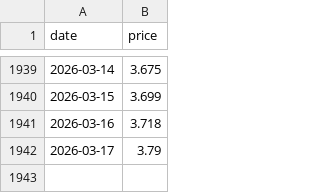
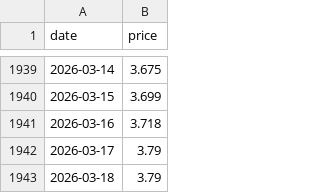
Before and after one commit to onthebay98/gas_price_forecaster, a CSV file: data/aaa_daily.csv, drawn as a sheet; only a part is shown, gaps mark what is left out; the diff names each change by its address in the sheet, - before the commit and + after, or states it on an @@ line.

Commit message:
Update AAA price, predictions, and maker orders

```diff
--- a/data/aaa_daily.csv
+++ b/data/aaa_daily.csv
+row 1943: 2026-03-18 | 3.79
```
Also changed, not shown: data/latest_predict.csv, 2 other files.
